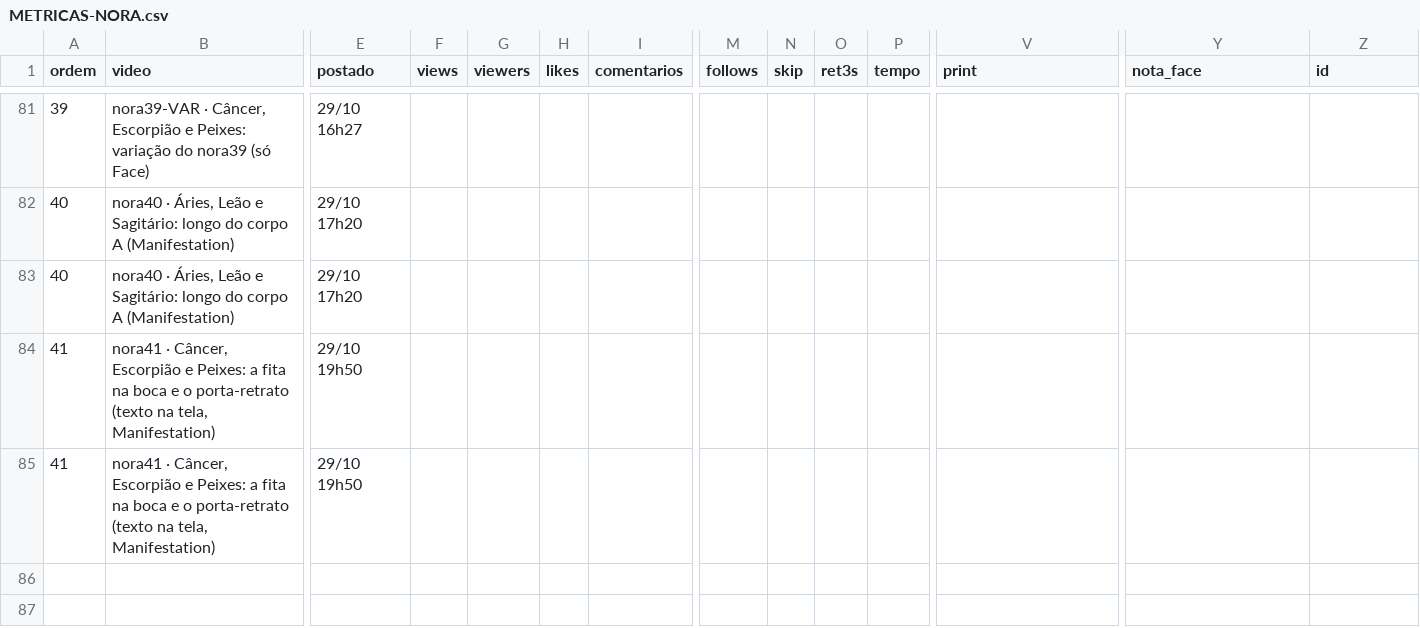
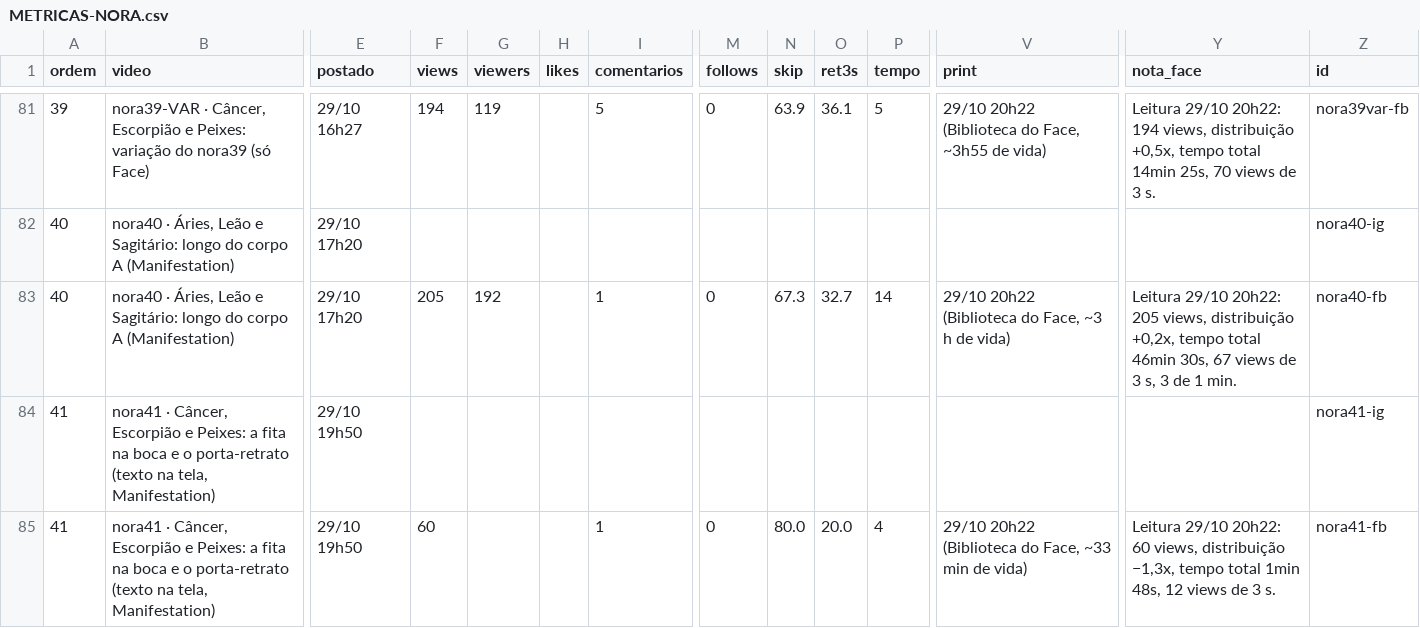
Before and after one commit to caramguilherme/IA-SINTETICO-PRODUTOR, a CSV file: METRICAS-NORA.csv, drawn as a sheet; only a part is shown, gaps mark what is left out; the diff covers the shown part only; the diff names each change by its address in the sheet, - before the commit and + after, or states it on an @@ line.

```diff
--- a/METRICAS-NORA.csv
+++ b/METRICAS-NORA.csv
-F81 (views): (empty)
+F81 (views): 194
-G81 (viewers): (empty)
+G81 (viewers): 119
-I81 (comentarios): (empty)
+I81 (comentarios): 5
-M81 (follows): (empty)
+M81 (follows): 0
-N81 (skip): (empty)
+N81 (skip): 63.9
-O81 (ret3s): (empty)
+O81 (ret3s): 36.1
-P81 (tempo): (empty)
+P81 (tempo): 5
-V81 (print): (empty)
+V81 (print): 29/10 20h22 (Biblioteca do Face, ~3h55 de vida)
-Y81 (nota_face): (empty)
+Y81 (nota_face): Leitura 29/10 20h22: 194 views, distribuição +0,5x, tempo total 14min 25s, 70 views de 3 s.
-Z81 (id): (empty)
+Z81 (id): nora39var-fb
-Z82 (id): (empty)
+Z82 (id): nora40-ig
-F83 (views): (empty)
+F83 (views): 205
-G83 (viewers): (empty)
+G83 (viewers): 192
-I83 (comentarios): (empty)
+I83 (comentarios): 1
-M83 (follows): (empty)
+M83 (follows): 0
-N83 (skip): (empty)
+N83 (skip): 67.3
-O83 (ret3s): (empty)
+O83 (ret3s): 32.7
-P83 (tempo): (empty)
+P83 (tempo): 14
-V83 (print): (empty)
+V83 (print): 29/10 20h22 (Biblioteca do Face, ~3 h de vida)
-Y83 (nota_face): (empty)
+Y83 (nota_face): Leitura 29/10 20h22: 205 views, distribuição +0,2x, tempo total 46min 30s, 67 views de 3 s, 3 de 1 min.
-Z83 (id): (empty)
+Z83 (id): nora40-fb
-Z84 (id): (empty)
+Z84 (id): nora41-ig
-F85 (views): (empty)
+F85 (views): 60
-I85 (comentarios): (empty)
+I85 (comentarios): 1
-M85 (follows): (empty)
+M85 (follows): 0
-N85 (skip): (empty)
+N85 (skip): 80.0
-O85 (ret3s): (empty)
+O85 (ret3s): 20.0
-P85 (tempo): (empty)
+P85 (tempo): 4
-V85 (print): (empty)
+V85 (print): 29/10 20h22 (Biblioteca do Face, ~33 min de vida)
-Y85 (nota_face): (empty)
+Y85 (nota_face): Leitura 29/10 20h22: 60 views, distribuição −1,3x, tempo total 1min 48s, 12 views de 3 s.
-Z85 (id): (empty)
+Z85 (id): nora41-fb
```
Also changed, not shown: 28 edited cells elsewhere in this file, 1 other file.
